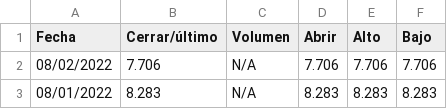
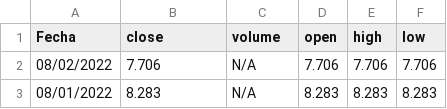
Before and after one commit to michaelumendu/TFG, a CSV file: datos del modelo/HistoricalHH prueba.csv, drawn as a sheet; only a part is shown.

Commit message:
Update HistoricalHH prueba.csv

```diff
--- a/datos del modelo/HistoricalHH prueba.csv
+++ b/datos del modelo/HistoricalHH prueba.csv
@@ -1,2 +1,2 @@
-Fecha,Cerrar/último,Volumen,Abrir,Alto,Bajo
+Fecha,close,volume,open,high,low
 08/02/2022,7.706,N/A,7.706,7.706,7.706
```
